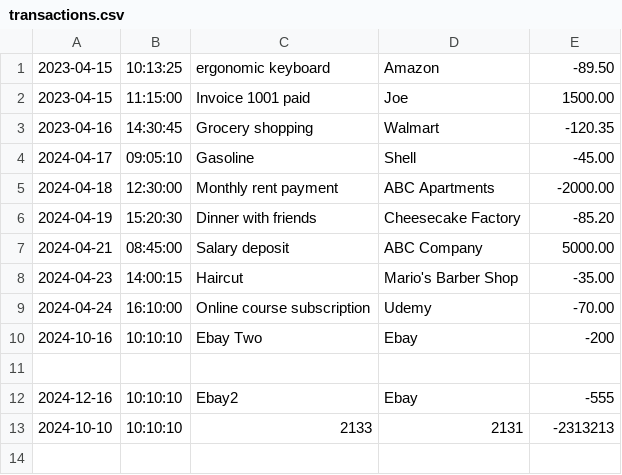
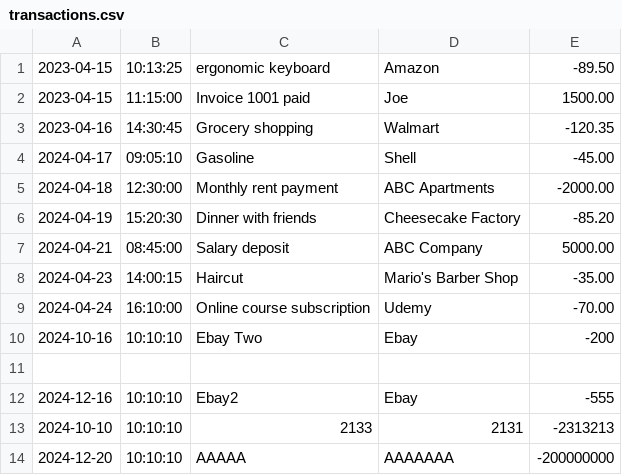
Before and after one commit to Phini0n/FinancialTracker, a CSV file: transactions.csv, drawn as a sheet.

```diff
--- a/transactions.csv
+++ b/transactions.csv
@@ -13 +13,2 @@
 2024-10-10|10:10:10|2133|2131|-2313213
+2024-12-20|10:10:10|AAAAA|AAAAAAA|-200000000
```
Also changed, not shown: 2 other files.
